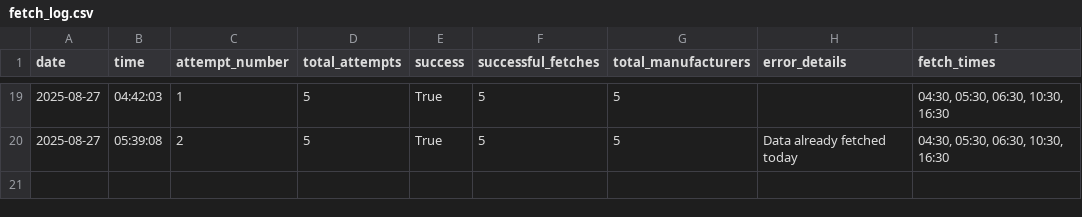
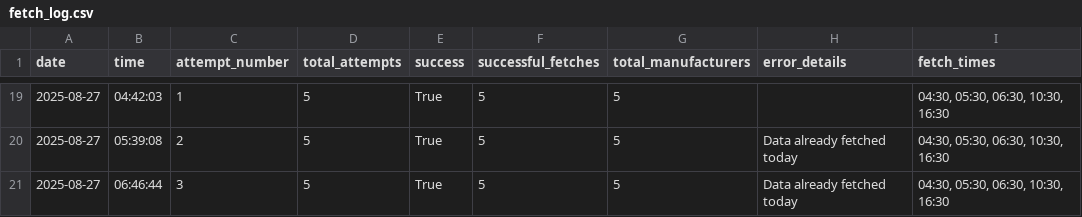
Before and after one commit to NoSkillGuy/vehicle-reg-tracker, a CSV file: data/fetch_log.csv, drawn as a sheet; only a part is shown, gaps mark what is left out.

```diff
--- a/data/fetch_log.csv
+++ b/data/fetch_log.csv
@@ -20 +20,2 @@ date,time,attempt_number,total_attempts,success,successful_fetches,total_manufac
 2025-08-27,05:39:08,2,5,True,5,5,Data already fetched today,"04:30, 05:30, 06:30, 10:30, 16:30"
+2025-08-27,06:46:44,3,5,True,5,5,Data already fetched today,"04:30, 05:30, 06:30, 10:30, 16:30"
```
Also changed, not shown: 2 other files.
